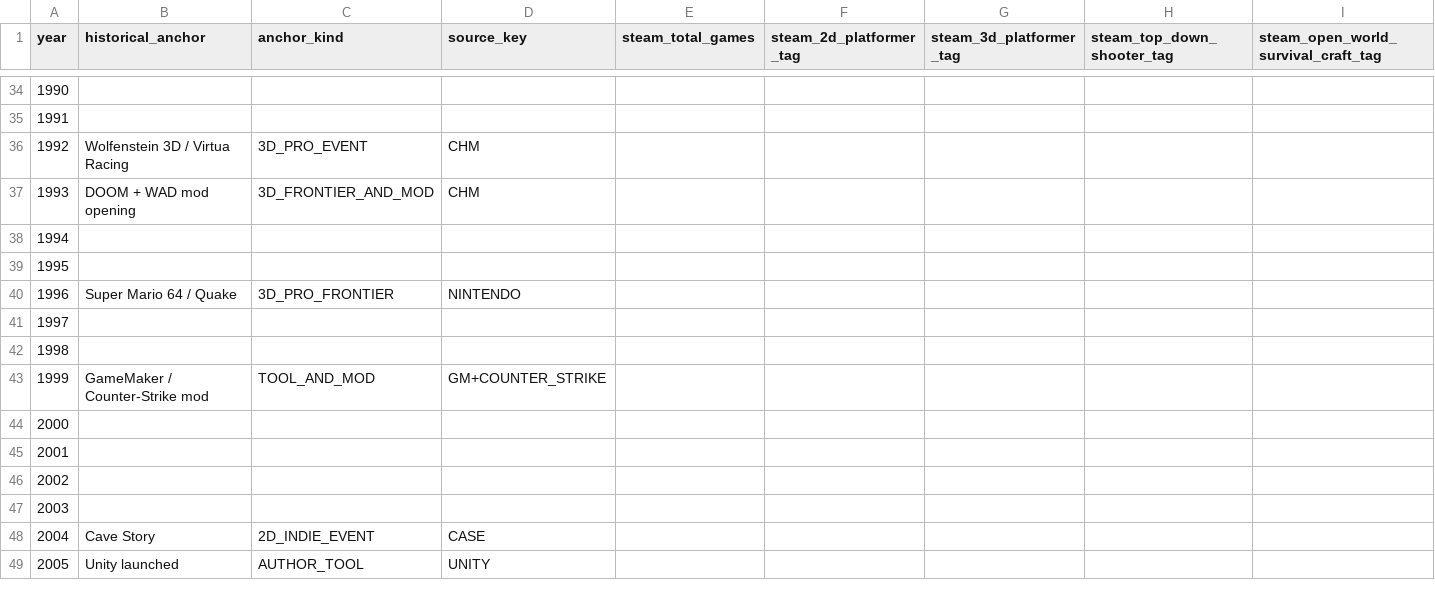
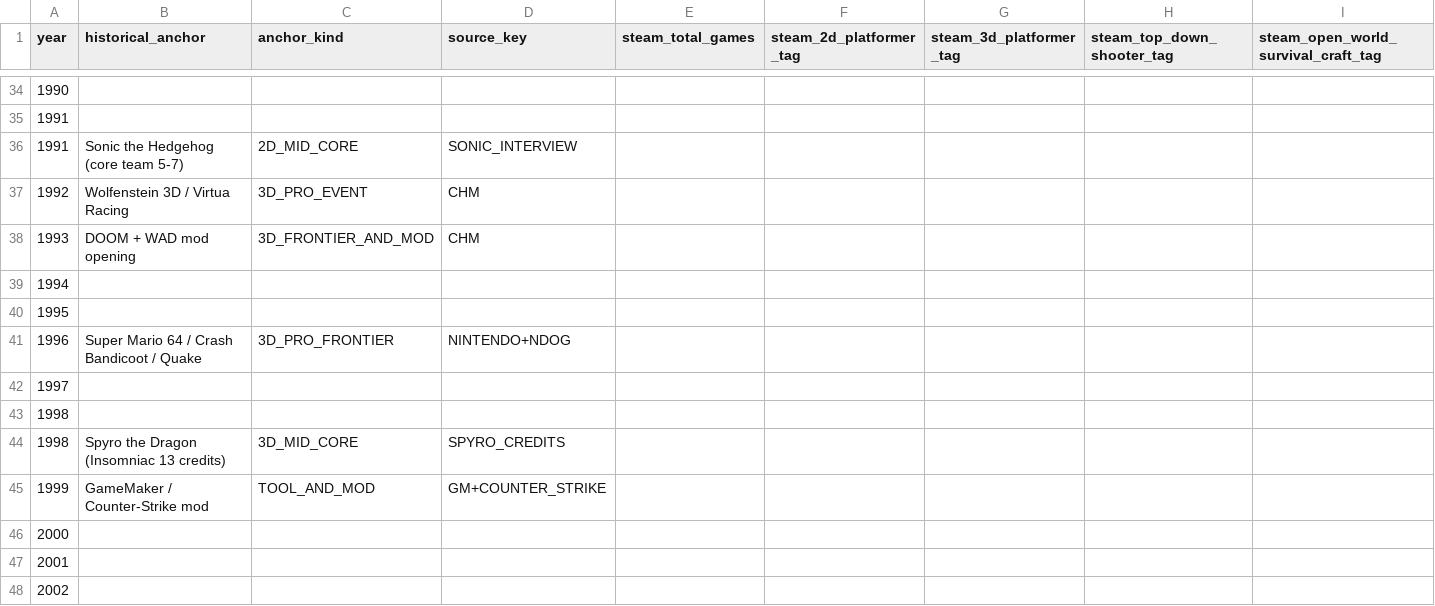
Before and after one commit to TrojanFighter/IndieGameLegendaryHeroes, a CSV file: cross-industry/industrial-revolutions/006-annual-production-capability-observations.csv, drawn as a sheet; only a part is shown, gaps mark what is left out; the shorter side is filled out with more unchanged rows; addresses are those after the commit; rows hold the shown columns only; the diff names each change by its address in the sheet, - before the commit and + after, or states it on an @@ line.

Commit message:
research: audit mid-core team history using Sonic, Crash Bandicoot, Spyro primary sources

```diff
--- a/cross-industry/industrial-revolutions/006-annual-production-capability-observations.csv
+++ b/cross-industry/industrial-revolutions/006-annual-production-capability-observations.csv
+row 36: 1991 | Sonic the Hedgehog (core team 5-7) | 2D_MID_CORE | SONIC_INTERVIEW
-B41 (historical_anchor): Super Mario 64 / Quake
+B41 (historical_anchor): Super Mario 64 / Crash Bandicoot / Quake
-D41 (source_key): NINTENDO
+D41 (source_key): NINTENDO+NDOG
+row 44: 1998 | Spyro the Dragon (Insomniac 13 credits) | 3D_MID_CORE | SPYRO_CREDITS
```
